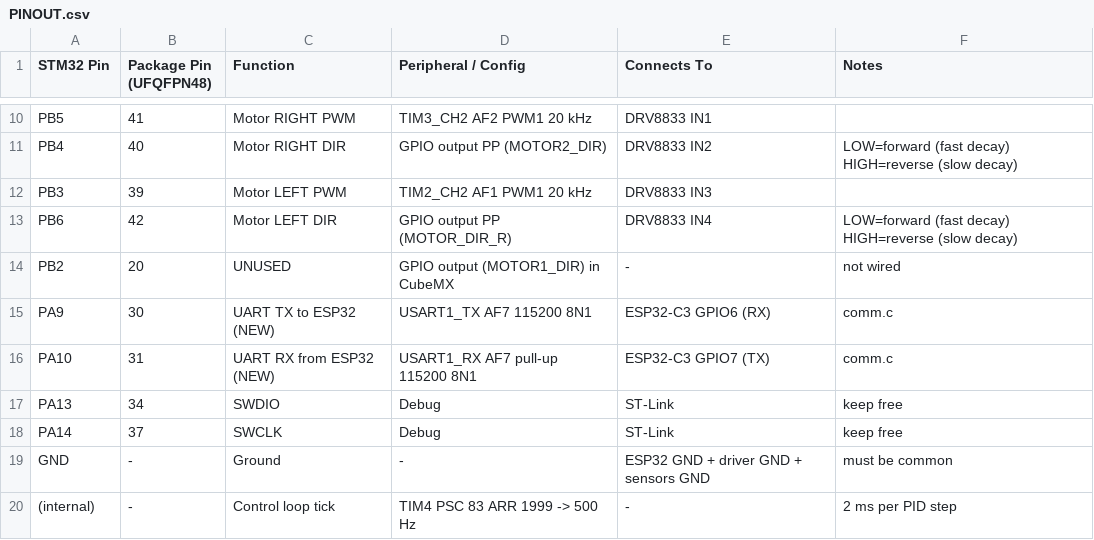
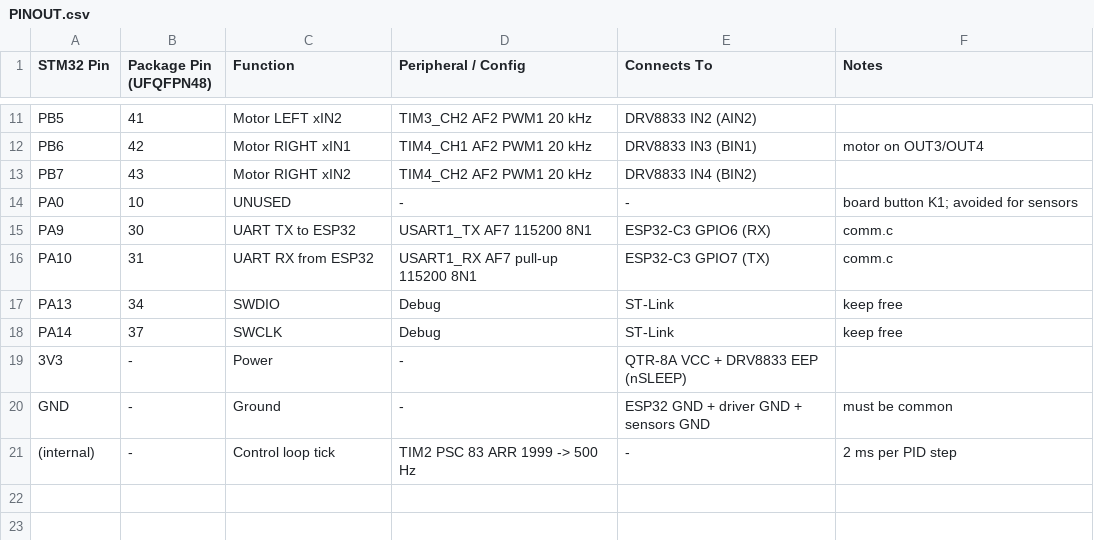
Before and after one commit to VictorGMoreira/LineFollowerRobot, a CSV file: PINOUT.csv, drawn as a sheet; only a part is shown, gaps mark what is left out; removed rows and columns are numbered as before the commit, all else as after; the diff covers the shown part only; the diff names each change by its address in the sheet, - before the commit and + after, or states it on an @@ line.

```diff
--- a/PINOUT.csv
+++ b/PINOUT.csv
-C11 (Function): Motor RIGHT PWM
+C11 (Function): Motor LEFT xIN2
-E11 (Connects To): DRV8833 IN1
+E11 (Connects To): DRV8833 IN2 (AIN2)
-row 11: PB4 | 40 | Motor RIGHT DIR | GPIO output PP (MOTOR2_DIR) | DRV8833 IN2 | LOW=forward (fast decay) HIGH=reverse (slow decay)
-row 12: PB3 | 39 | Motor LEFT PWM | TIM2_CH2 AF1 PWM1 20 kHz | DRV8833 IN3
-C12 (Function): Motor LEFT DIR
+C12 (Function): Motor RIGHT xIN1
-D12 (Peripheral / Config): GPIO output PP (MOTOR_DIR_R)
+D12 (Peripheral / Config): TIM4_CH1 AF2 PWM1 20 kHz
-E12 (Connects To): DRV8833 IN4
+E12 (Connects To): DRV8833 IN3 (BIN1)
-F12 (Notes): LOW=forward (fast decay) HIGH=reverse (slow decay)
+F12 (Notes): motor on OUT3/OUT4
-row 14: PB2 | 20 | UNUSED | GPIO output (MOTOR1_DIR) in CubeMX | - | not wired
+row 13: PB7 | 43 | Motor RIGHT xIN2 | TIM4_CH2 AF2 PWM1 20 kHz | DRV8833 IN4 (BIN2)
+row 14: PA0 | 10 | UNUSED | - | - | board button K1; avoided for sensors
-C15 (Function): UART TX to ESP32 (NEW)
+C15 (Function): UART TX to ESP32
-C16 (Function): UART RX from ESP32 (NEW)
+C16 (Function): UART RX from ESP32
+row 19: 3V3 | - | Power | - | QTR-8A VCC + DRV8833 EEP (nSLEEP)
-D21 (Peripheral / Config): TIM4 PSC 83 ARR 1999 -> 500 Hz
+D21 (Peripheral / Config): TIM2 PSC 83 ARR 1999 -> 500 Hz
```
Also changed, not shown: 2 added rows, 1 removed row and 28 edited cells elsewhere in this file, 18 other files.
